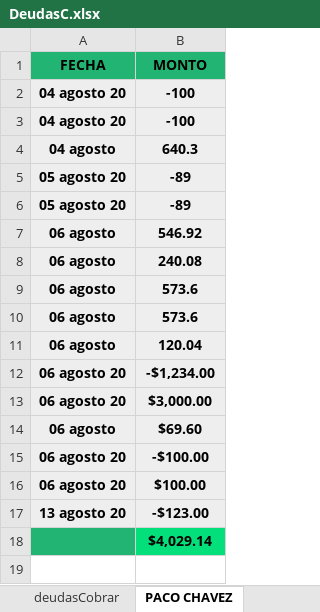
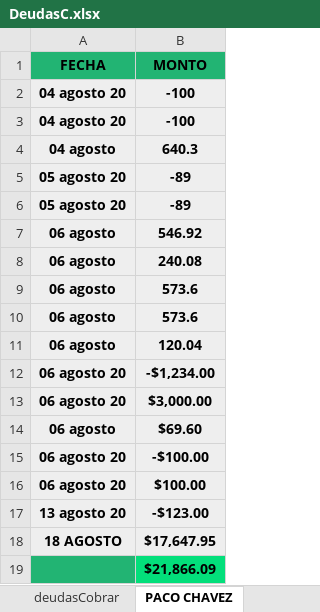
Before and after one commit to Alisbasa/EPIC-MOUNTAIN-SYSTEM, an Excel workbook: JavaApplication19/src/excel/DeudasC.xlsx, sheet PACO CHAVEZ, drawn as a sheet; values as stored, in another font and other column widths than the file's, no borders; addresses are those after the commit; the diff names each change by its address in the sheet, - before the commit and + after, or states it on an @@ line.

```diff
--- a/JavaApplication19/src/excel/DeudasC.xlsx (sheet PACO CHAVEZ)
+++ b/JavaApplication19/src/excel/DeudasC.xlsx (sheet PACO CHAVEZ)
+row 18: 18 AGOSTO | $17,647.95
-B19 (MONTO): $4,029.14
+B19 (MONTO): $21,866.09
```
Also changed, not shown: sheet deudasCobrar, JavaApplication19/src/excel/DeudasP.xlsx, JavaApplication19/src/excel/Inventario.xlsx, 12 other files.
